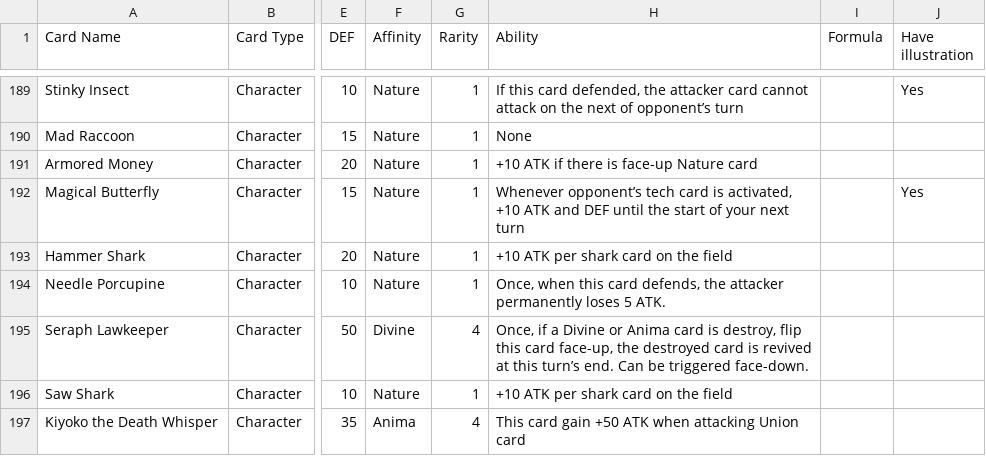
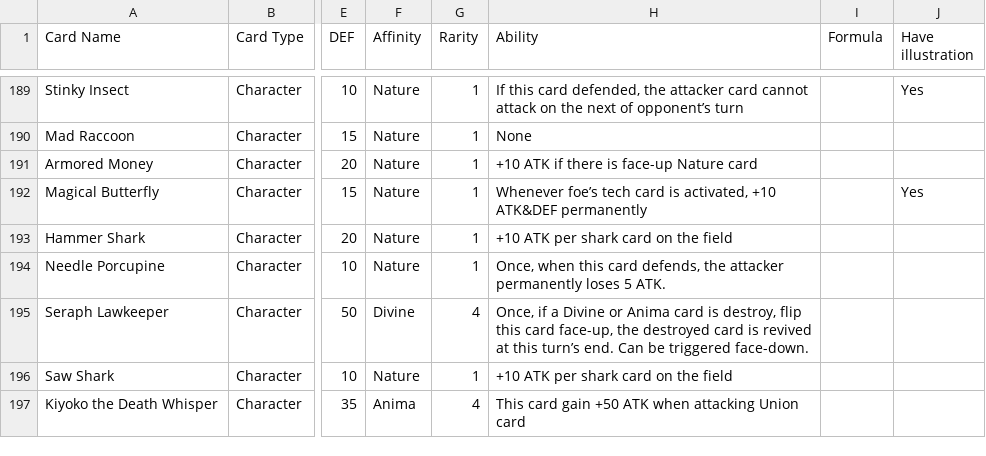
Before and after one commit to PreukSuksiri/blightsilver_game, a CSV file: context/card_data/Character-Table 1.csv, drawn as a sheet; only a part is shown, gaps mark what is left out; the diff names each change by its address in the sheet, - before the commit and + after, or states it on an @@ line.

```diff
--- a/context/card_data/Character-Table 1.csv
+++ b/context/card_data/Character-Table 1.csv
-H192 (Ability): Whenever opponent’s tech card is activated, +10 ATK and DEF until the start of your next turn
+H192 (Ability): Whenever foe’s tech card is activated, +10 ATK&DEF permanently
```
Also changed, not shown: 38 other files.
